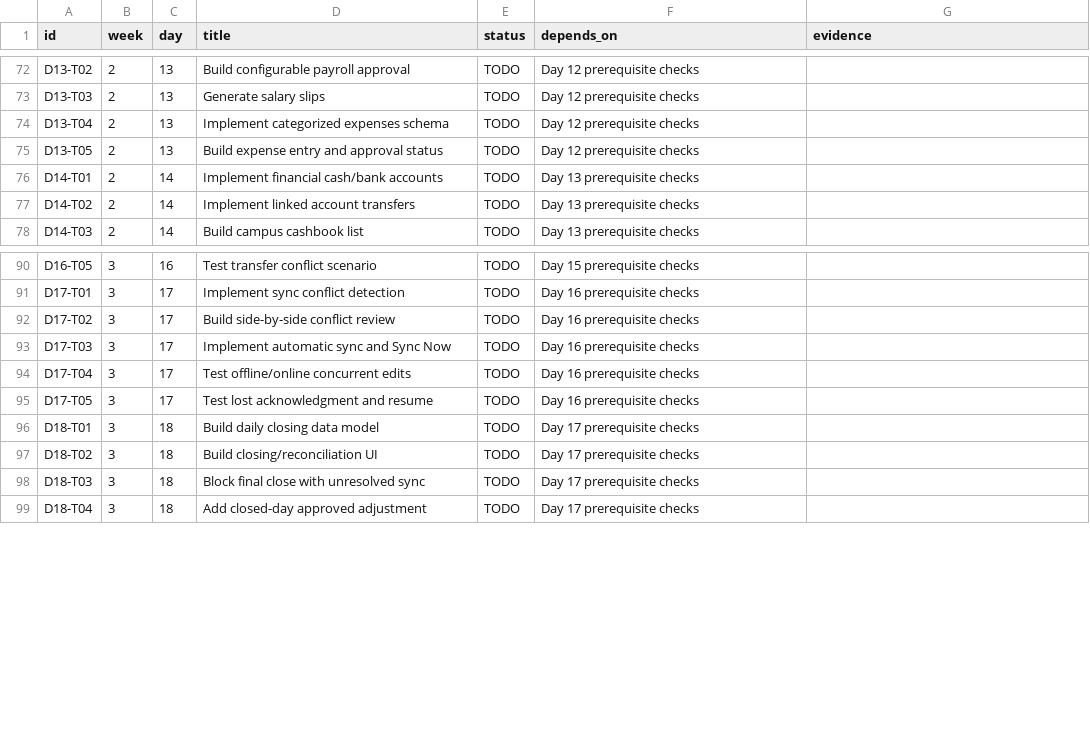
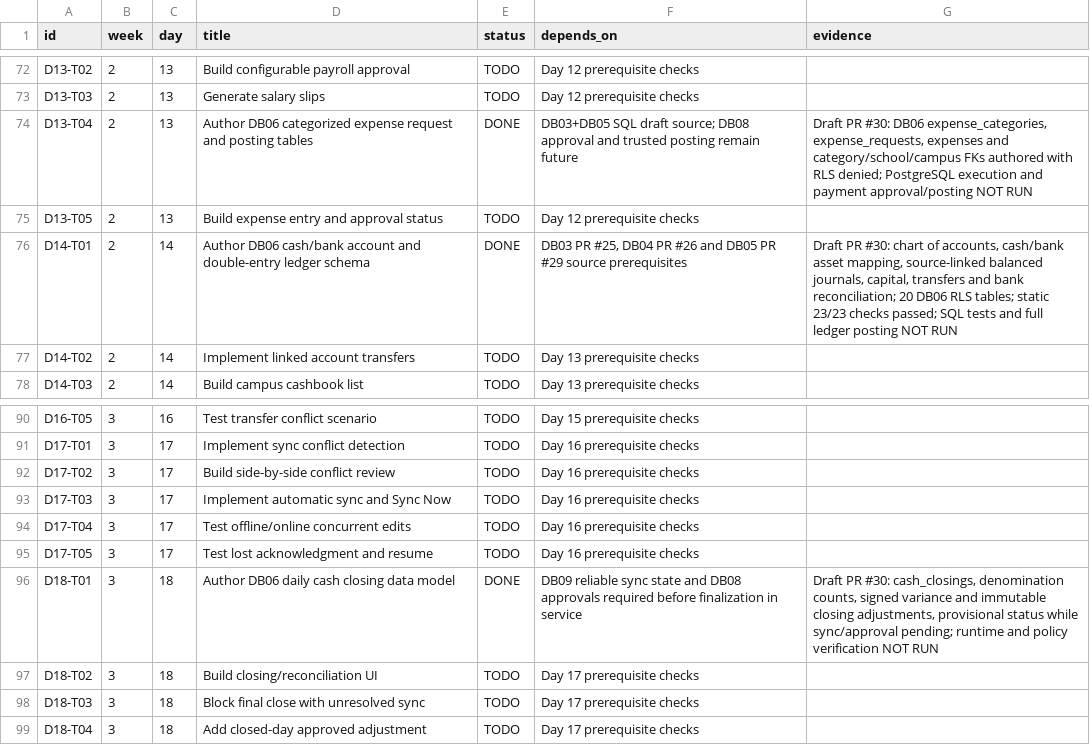
Before and after one commit to yunusyosaf399/supa-model-school, a CSV file: planning/tasks.csv, drawn as a sheet; only a part is shown, gaps mark what is left out.

Commit message:
planning(schema): record DB06 design and three remaining core schema domains

```diff
--- a/planning/tasks.csv
+++ b/planning/tasks.csv
@@ -73,5 +73,5 @@ id,week,day,title,status,depends_on,evidence
 "D13-T03","2","13","Generate salary slips","TODO","Day 12 prerequisite checks",""
-"D13-T04","2","13","Implement categorized expenses schema","TODO","Day 12 prerequisite checks",""
+"D13-T04","2","13","Author DB06 categorized expense request and posting tables","DONE","DB03+DB05 SQL draft source; DB08 approval and trusted posting remain future","Draft PR #30: DB06 expense_categories, expense_requests, expenses and category/school/campus FKs authored with RLS denied; PostgreSQL execution and payment approval/posting NOT RUN"
 "D13-T05","2","13","Build expense entry and approval status","TODO","Day 12 prerequisite checks",""
-"D14-T01","2","14","Implement financial cash/bank accounts","TODO","Day 13 prerequisite checks",""
+"D14-T01","2","14","Author DB06 cash/bank account and double-entry ledger schema","DONE","DB03 PR #25, DB04 PR #26 and DB05 PR #29 source prerequisites","Draft PR #30: chart of accounts, cash/bank asset mapping, source-linked balanced journals, capital, transfers and bank reconciliation; 20 DB06 RLS tables; static 23/23 checks passed; SQL tests and full ledger posting NOT RUN"
 "D14-T02","2","14","Implement linked account transfers","TODO","Day 13 prerequisite checks",""
@@ -95,3 +95,3 @@ id,week,day,title,status,depends_on,evidence
 "D17-T05","3","17","Test lost acknowledgment and resume","TODO","Day 16 prerequisite checks",""
-"D18-T01","3","18","Build daily closing data model","TODO","Day 17 prerequisite checks",""
+"D18-T01","3","18","Author DB06 daily cash closing data model","DONE","DB09 reliable sync state and DB08 approvals required before finalization in service","Draft PR #30: cash_closings, denomination counts, signed variance and immutable closing adjustments, provisional status while sync/approval pending; runtime and policy verification NOT RUN"
 "D18-T02","3","18","Build closing/reconciliation UI","TODO","Day 17 prerequisite checks",""
```
Also changed, not shown: 2 other files.
